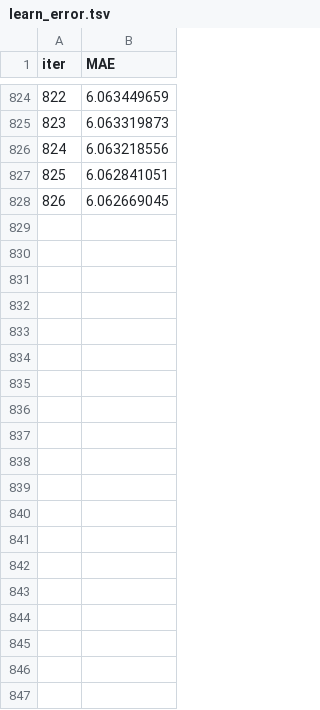
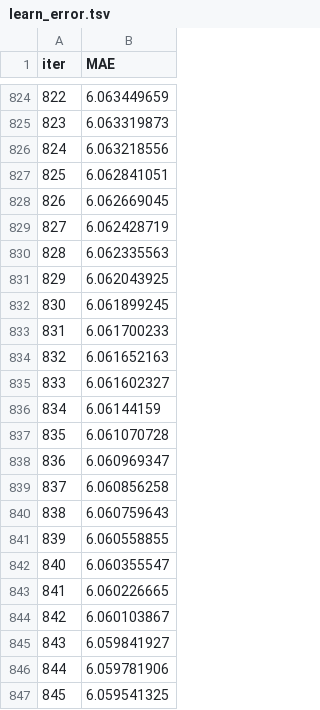
Before and after one commit to attilajam/cfrm421-finalproj, a TSV file: catboost_info/learn_error.tsv, drawn as a sheet; only a part is shown, gaps mark what is left out; the diff covers the shown part only; the diff names each change by its address in the sheet, - before the commit and + after, or states it on an @@ line.

```diff
--- a/catboost_info/learn_error.tsv
+++ b/catboost_info/learn_error.tsv
+row 829: 827 | 6.062428719
+row 830: 828 | 6.062335563
+row 831: 829 | 6.062043925
+row 832: 830 | 6.061899245
+row 833: 831 | 6.061700233
+row 834: 832 | 6.061652163
+row 835: 833 | 6.061602327
+row 836: 834 | 6.06144159
+row 837: 835 | 6.061070728
+row 838: 836 | 6.060969347
+row 839: 837 | 6.060856258
+row 840: 838 | 6.060759643
+row 841: 839 | 6.060558855
+row 842: 840 | 6.060355547
+row 843: 841 | 6.060226665
+row 844: 842 | 6.060103867
+row 845: 843 | 6.059841927
+row 846: 844 | 6.059781906
+row 847: 845 | 6.059541325
```
Also changed, not shown: 66 added rows elsewhere in this file, catboost_info/time_left.tsv, 3 other files.
